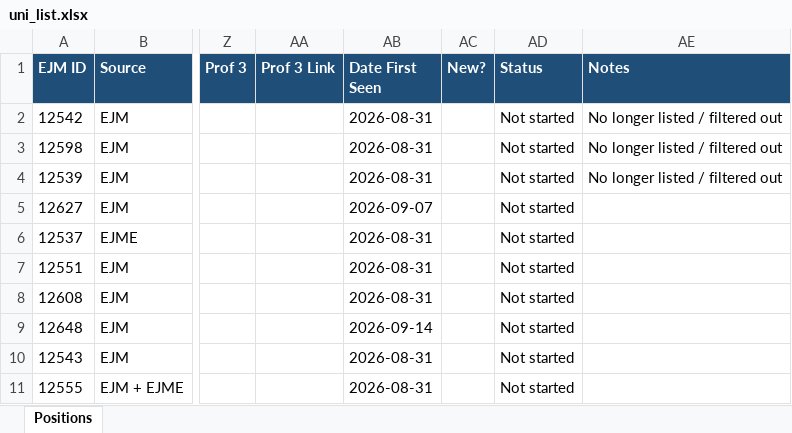
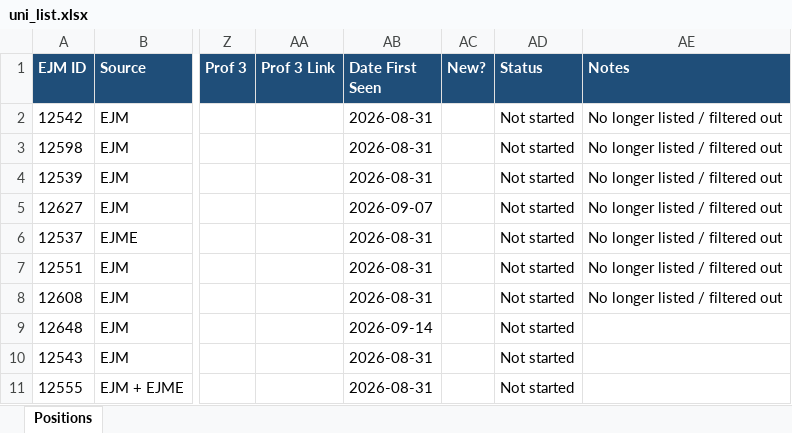
Before and after one commit to fondomathias/Job-Tracker-Web, an Excel workbook: scraper/uni_list.xlsx, sheet Positions, drawn as a sheet; only a part is shown, gaps mark what is left out; values as stored, in another font and other column widths than the file's, no borders; the diff covers the shown part only; the diff names each change by its address in the sheet, - before the commit and + after, or states it on an @@ line.

```diff
--- a/scraper/uni_list.xlsx (sheet Positions)
+++ b/scraper/uni_list.xlsx (sheet Positions)
-AE5:AE8 (Notes): (empty)
+AE5:AE8 (Notes): No longer listed / filtered out
```
Also changed, not shown: 15 added rows, 18 edited cells and cell formats elsewhere in this sheet, scraper/linkedin_list.xlsx, 1 other file.
